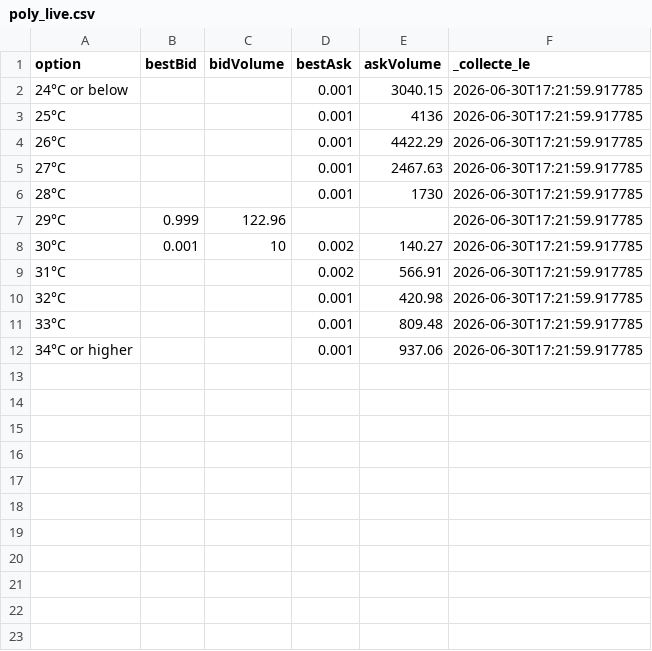
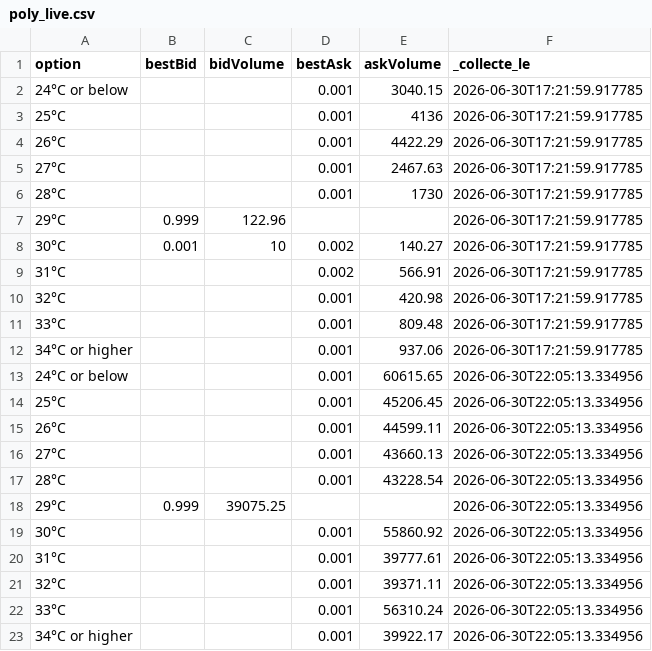
Before and after one commit to JJ-afk974/Meteo_Live, a CSV file: poly_live.csv, drawn as a sheet.

```diff
--- a/poly_live.csv
+++ b/poly_live.csv
@@ -12 +12,12 @@ option,bestBid,bidVolume,bestAsk,askVolume,_collecte_le
 34°C or higher,,,0.001,937.06,2026-06-30T17:21:59.917785
+24°C or below,,,0.001,60615.65,2026-06-30T22:05:13.334956
+25°C,,,0.001,45206.45,2026-06-30T22:05:13.334956
+26°C,,,0.001,44599.11,2026-06-30T22:05:13.334956
+27°C,,,0.001,43660.13,2026-06-30T22:05:13.334956
+28°C,,,0.001,43228.54,2026-06-30T22:05:13.334956
+29°C,0.999,39075.25,,,2026-06-30T22:05:13.334956
+30°C,,,0.001,55860.92,2026-06-30T22:05:13.334956
+31°C,,,0.001,39777.61,2026-06-30T22:05:13.334956
+32°C,,,0.001,39371.11,2026-06-30T22:05:13.334956
+33°C,,,0.001,56310.24,2026-06-30T22:05:13.334956
+34°C or higher,,,0.001,39922.17,2026-06-30T22:05:13.334956
```
